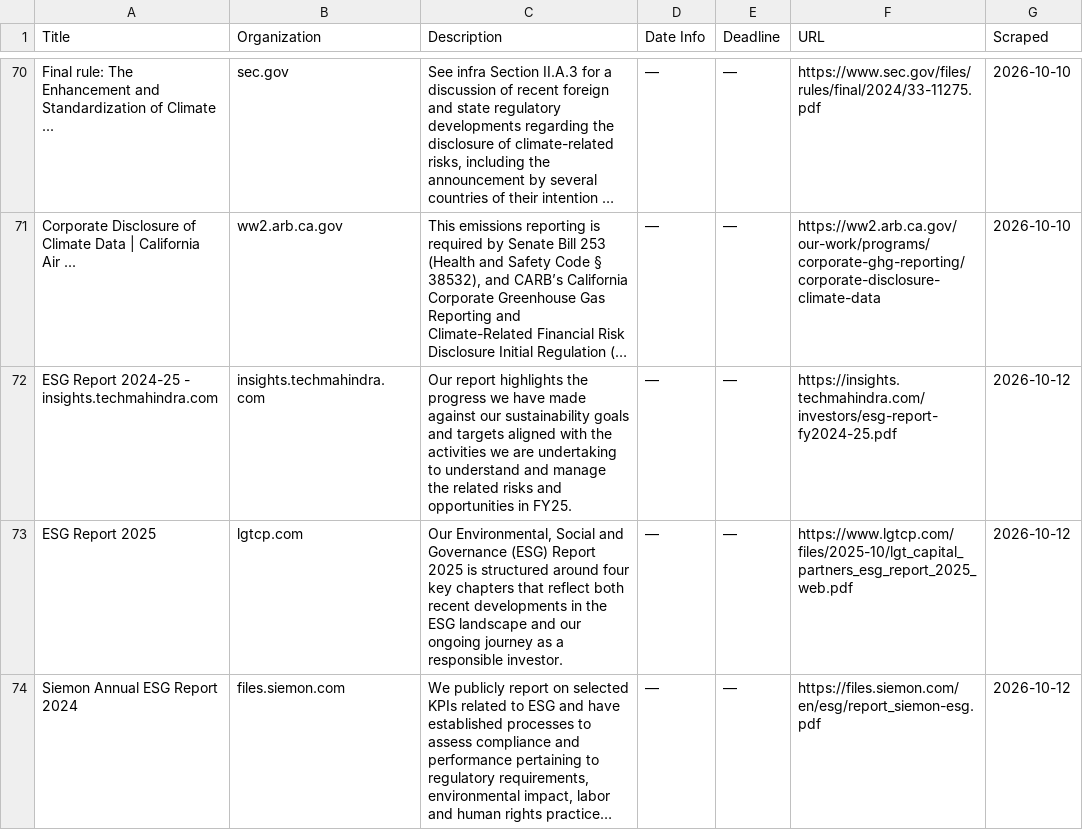
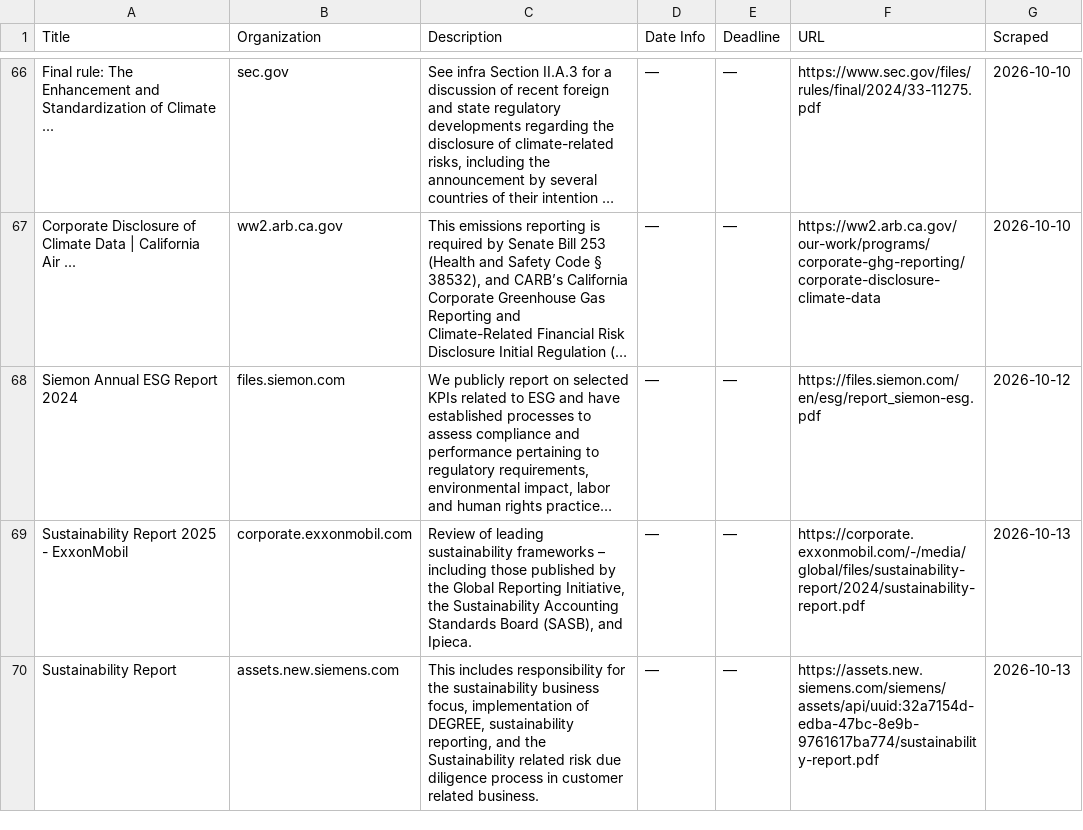
Before and after one commit to columbia-consulting/climate-cardinals-newsletter, a CSV file: weekly_data/csr_reports.csv, drawn as a sheet; only a part is shown, gaps mark what is left out; long unchanged cells end in …; removed rows and columns are numbered as before the commit, all else as after; the diff covers the shown part only; the diff names each change by its address in the sheet, - before the commit and + after, or states it on an @@ line.

```diff
--- a/weekly_data/csr_reports.csv
+++ b/weekly_data/csr_reports.csv
-row 72: ESG Report 2024-25 - insights.techmahindra.com | insights.techmahindra.com | Our report highlights the progress we have made against our sustainability goals and targets aligned with the activities we are undertaking to understand and manage the related risks and opportunities in FY25. | — | — | https://insights.techmahindra.com/investors/esg-report-fy2024-25.pdf | 2026-10-12
-row 73: ESG Report 2025 | lgtcp.com | Our Environmental, Social and Governance (ESG) Report 2025 is structured around four key chapters that reflect both recent developments in the ESG landscape and our ongoing journey as a responsible investor. | — | — | https://www.lgtcp.com/files/2025-10/lgt_capital_partners_esg_report_2025_web.pdf | 2026-10-12
+row 69: Sustainability Report 2025 - ExxonMobil | corporate.exxonmobil.com | Review of leading sustainability frameworks – including those published by the Global Reporting Initiative, the Sustainability Accounting Standards Board (SASB), and Ipieca. | — | — | https://corporate.exxonmobil.com/-/media/global/files/sustainability-report/2024/sustainability-report.pdf | 2026-10-13
+row 70: Sustainability Report | assets.new.siemens.com | This includes responsibility for the sustainability business focus, implementation of DEGREE, sustainability reporting, and the Sustainability related risk due diligence process in customer related business. | — | — | https://assets.new.siemens.com/siemens/assets/api/uuid:32a7154d-edba-47bc-8e9b-9761617ba774/sustainability-report.pdf | 2026-10-13
```
Also changed, not shown: 4 added rows and 4 removed rows elsewhere in this file, weekly_data/events.csv, weekly_data/experts.csv, 2 other files.
